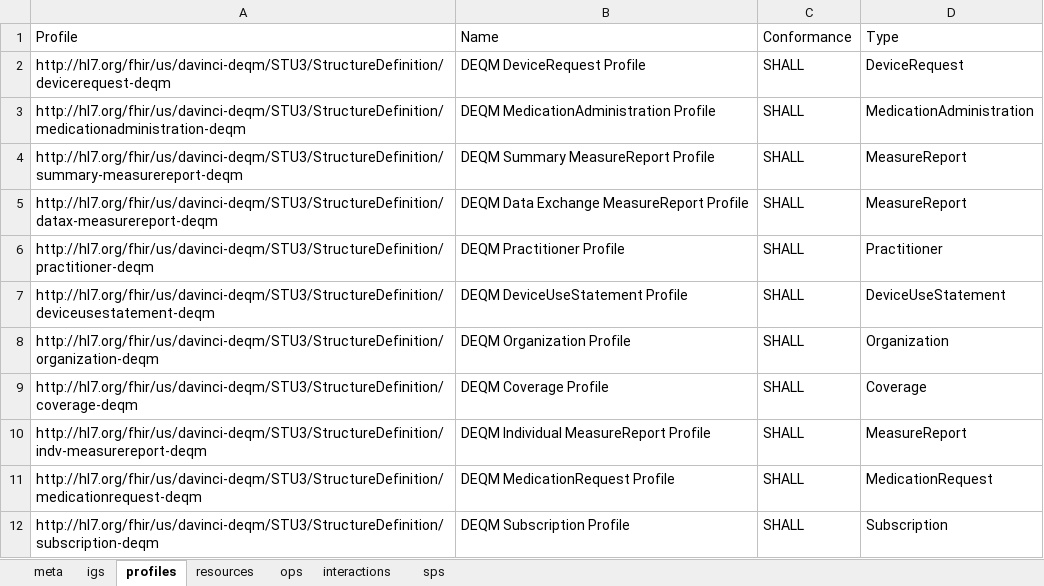
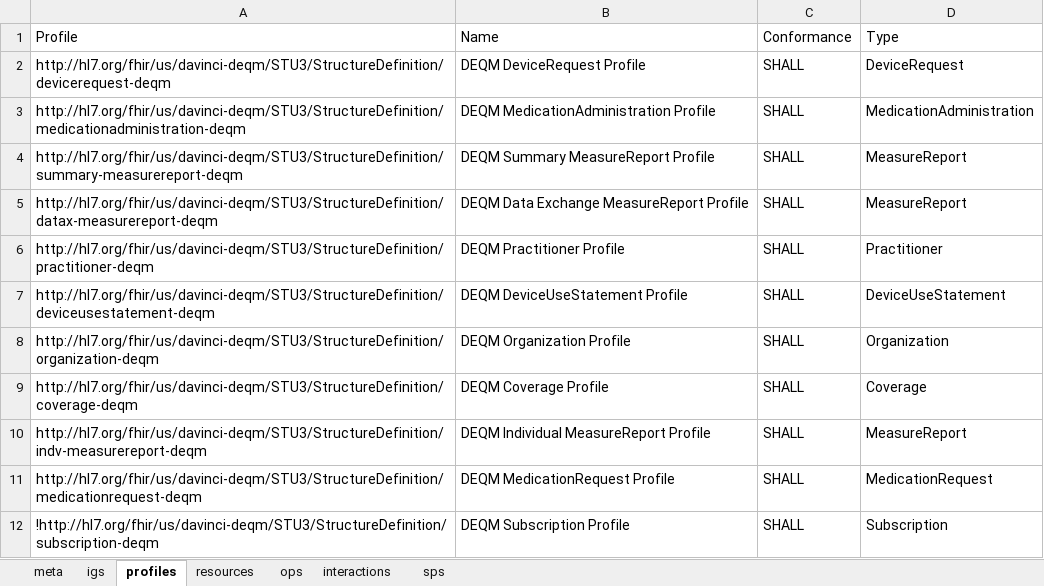
Before and after one commit to HL7/davinci-deqm, an Excel workbook: source/source_spreadsheets/DEQM_Capability_Statement_Producer_Server.xlsx, sheet profiles, drawn as a sheet; values as stored, in another font and other column widths than the file's, no borders; the diff names each change by its address in the sheet, - before the commit and + after, or states it on an @@ line.

Commit message:
GF$21841 add note about coordination with Argonaut for subscription-based use cases and remove subscriptions

```diff
--- a/source/source_spreadsheets/DEQM_Capability_Statement_Producer_Server.xlsx (sheet profiles)
+++ b/source/source_spreadsheets/DEQM_Capability_Statement_Producer_Server.xlsx (sheet profiles)
-A12 (Profile): http://hl7.org/fhir/us/davinci-deqm/STU3/StructureDefinition/subscription-deqm
+A12 (Profile): !http://hl7.org/fhir/us/davinci-deqm/STU3/StructureDefinition/subscription-deqm
```
Also changed, not shown: sheet resources, source/source_spreadsheets/DEQM_Capability_Statement_Consumer_Client.xlsx, 14 other files.
